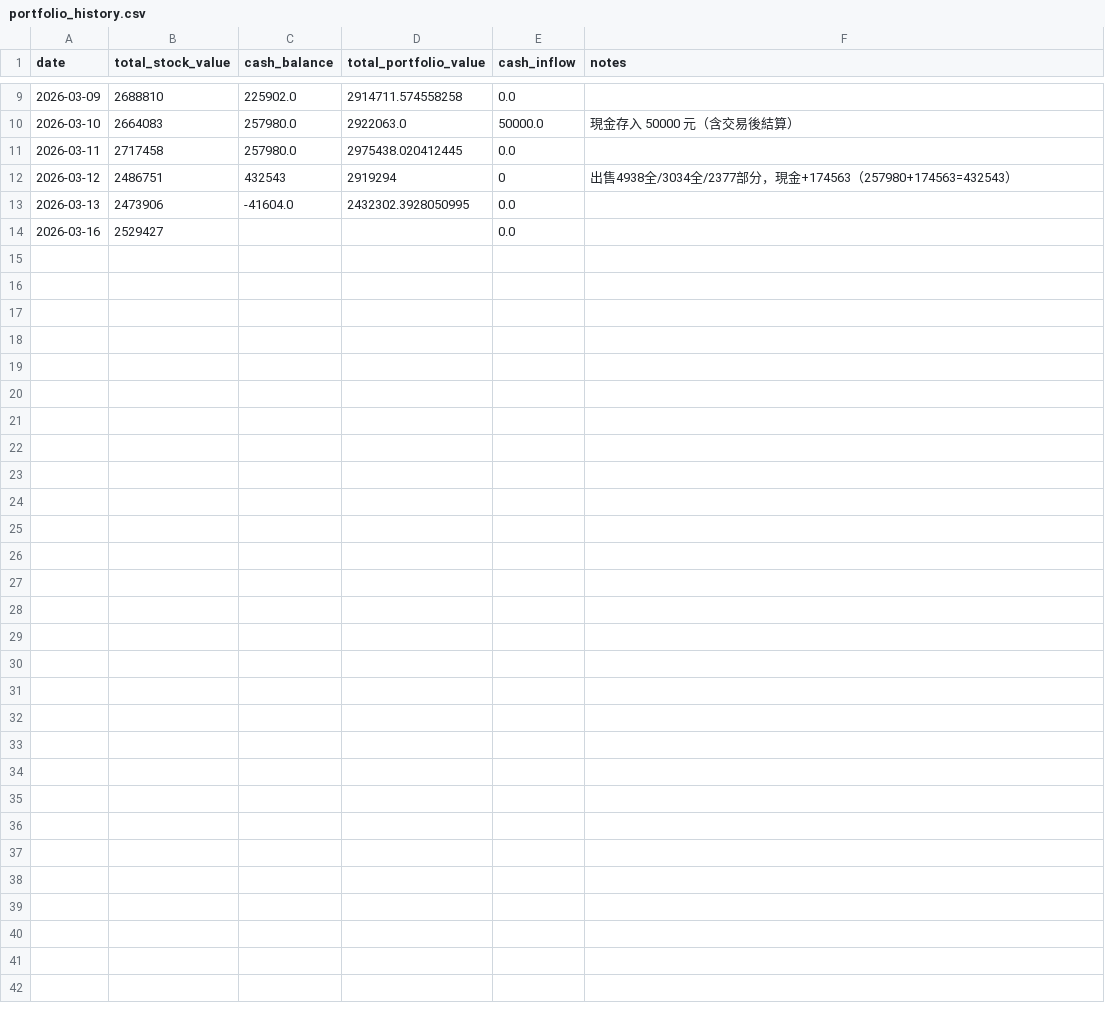
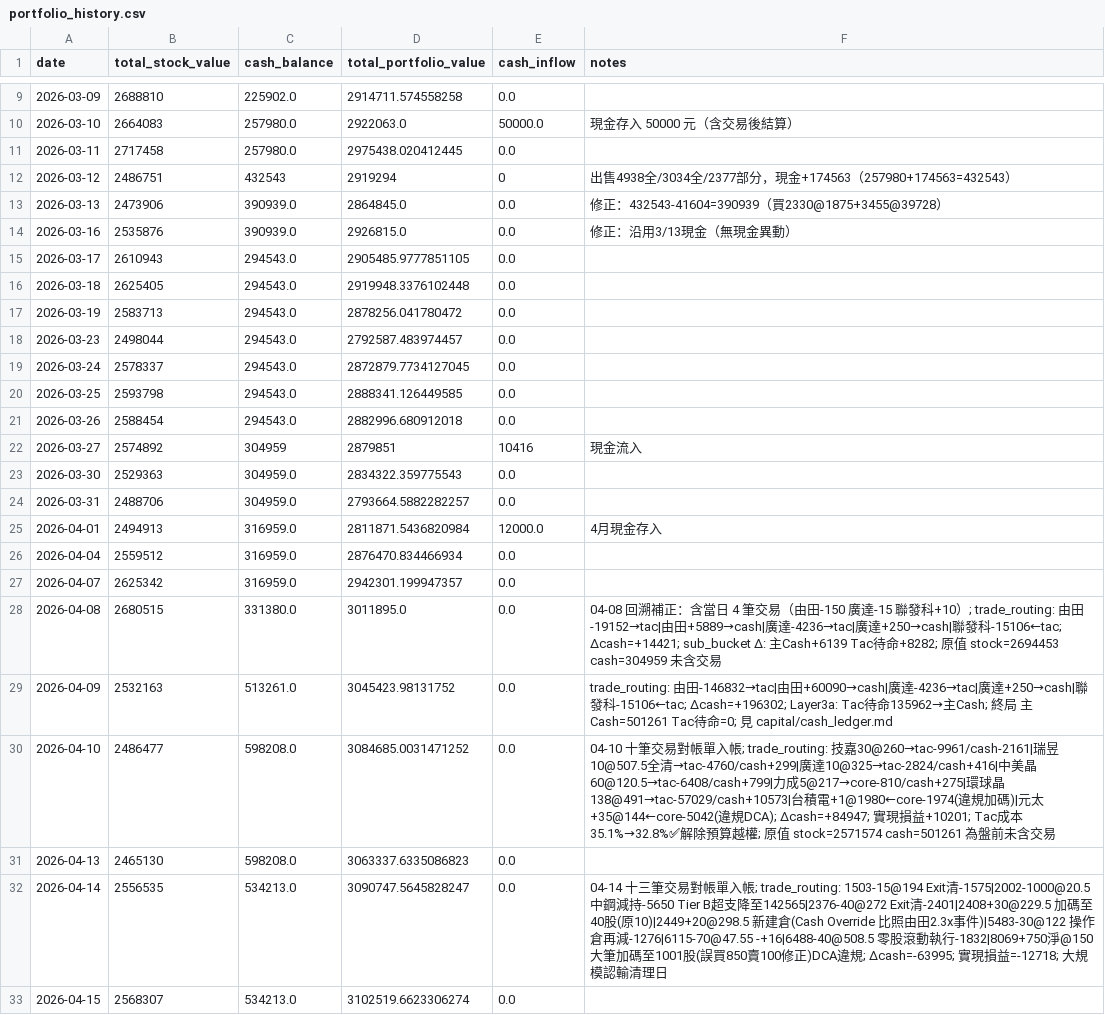
Before and after one commit to smallshieh/stocks_notebook, a CSV file: portfolio_history.csv, drawn as a sheet; only a part is shown, gaps mark what is left out.

```diff
--- a/portfolio_history.csv
+++ b/portfolio_history.csv
@@ -12,3 +12,22 @@ date,total_stock_value,cash_balance,total_portfolio_value,cash_inflow,notes
 2026-03-12,2486751,432543,2919294,0,出售4938全/3034全/2377部分，現金+174563（257980+174563=432543）
-2026-03-13,2473906,-41604.0,2432302.3928050995,0.0,
-2026-03-16,2529427,,,0.0,
+2026-03-13,2473906,390939.0,2864845.0,0.0,修正：432543-41604=390939（買2330@1875+3455@39728）
+2026-03-16,2535876,390939.0,2926815.0,0.0,修正：沿用3/13現金（無現金異動）
+2026-03-17,2610943,294543.0,2905485.9777851105,0.0,
+2026-03-18,2625405,294543.0,2919948.3376102448,0.0,
+2026-03-19,2583713,294543.0,2878256.041780472,0.0,
+2026-03-23,2498044,294543.0,2792587.483974457,0.0,
+2026-03-24,2578337,294543.0,2872879.7734127045,0.0,
+2026-03-25,2593798,294543.0,2888341.126449585,0.0,
+2026-03-26,2588454,294543.0,2882996.680912018,0.0,
+2026-03-27,2574892,304959,2879851,10416,現金流入
+2026-03-30,2529363,304959.0,2834322.359775543,0.0,
+2026-03-31,2488706,304959.0,2793664.5882282257,0.0,
+2026-04-01,2494913,316959.0,2811871.5436820984,12000.0,4月現金存入
+2026-04-04,2559512,316959.0,2876470.834466934,0.0,
+2026-04-07,2625342,316959.0,2942301.199947357,0.0,
+2026-04-08,2680515,331380.0,3011895.0,0.0,"04-08 回溯補正：含當日 4 筆交易（由田-150 廣達-15 聯發科+10）; trade_routing: 由田-19152→tac|由田+5889→cash|廣達-4236→tac|廣達+250→cash|聯發科-15106←tac; Δcash=+14421; sub_bucket Δ: 主Cash+6139 Tac待命+8282; 原值 stock=2694453 cash=304959 未含交易"
+2026-04-09,2532163,513261.0,3045423.98131752,0.0,trade_routing: 由田-146832→tac|由田+60090→cash|廣達-4236→tac|廣達+250→cash|聯發科-15106←tac; Δcash=+196302; Layer3a: Tac待命135962→主Cash; 終局 主Cash=501261 Tac待命=0; 見 capital/cash_ledger.md
+2026-04-10,2486477,598208.0,3084685.0031471252,0.0,04-10 十筆交易對帳單入帳; trade_routing: 技嘉30@260→tac-9961/cash-2161|瑞昱10@507.5全清→tac-4760/cash+299|廣達10@325→tac-2824/cash+416|中美晶60@120.5→tac-6408/cash+799|力成5@217→core-810/cash+275|環球晶138@491→tac-57029/cash+10573|台積電+1@1980←core-1974(違規加碼)|元太+35@144←core-5042(違規DCA); Δcash=+84947; 實現損益+10201; Tac成本35.1%→32.8%✅解除預算越權; 原值 stock=2571574 cash=501261 為盤前未含交易
+2026-04-13,2465130,598208.0,3063337.6335086823,0.0,
+2026-04-14,2556535,534213.0,3090747.5645828247,0.0,04-14 十三筆交易對帳單入帳; trade_routing: 1503-15@194 Exit清-1575|2002-1000@20.5 中鋼減持-5650 Tier B超支降至142565|2376-40@272 Exit清-2401|2408+30@229.5 加碼至40股(原10)|2449+20@298.5 新建倉(Cash Override 比照由田2.3x事件)|5483-30@122 操作倉再減-1276|6115-70@47.55 -+16|6488-40@508.5 零股滾動執行-1832|8069+750淨@150 大筆加碼至1001股(誤買850賣100修正)DCA違規; Δcash=-63995; 實現損益=-12718; 大規模認輸清理日
+2026-04-15,2568307,534213.0,3102519.6623306274,0.0,
```
Also changed, not shown: stocks.csv, 1 other file.
